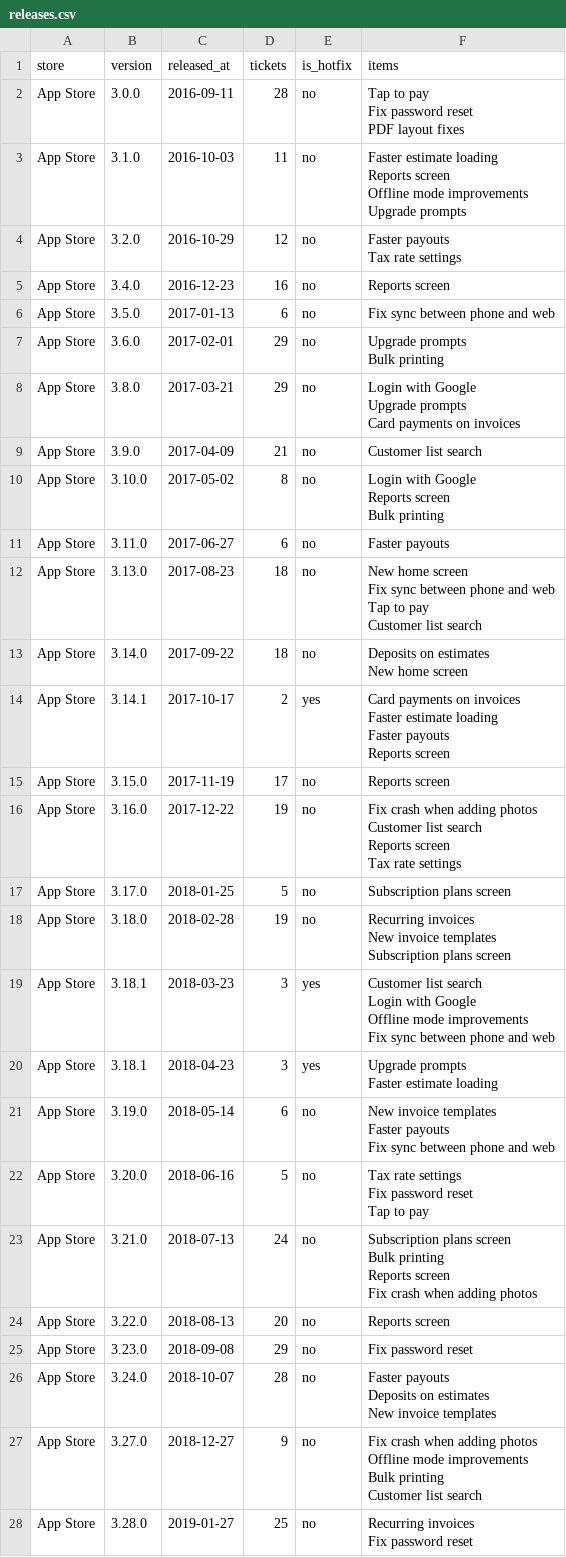
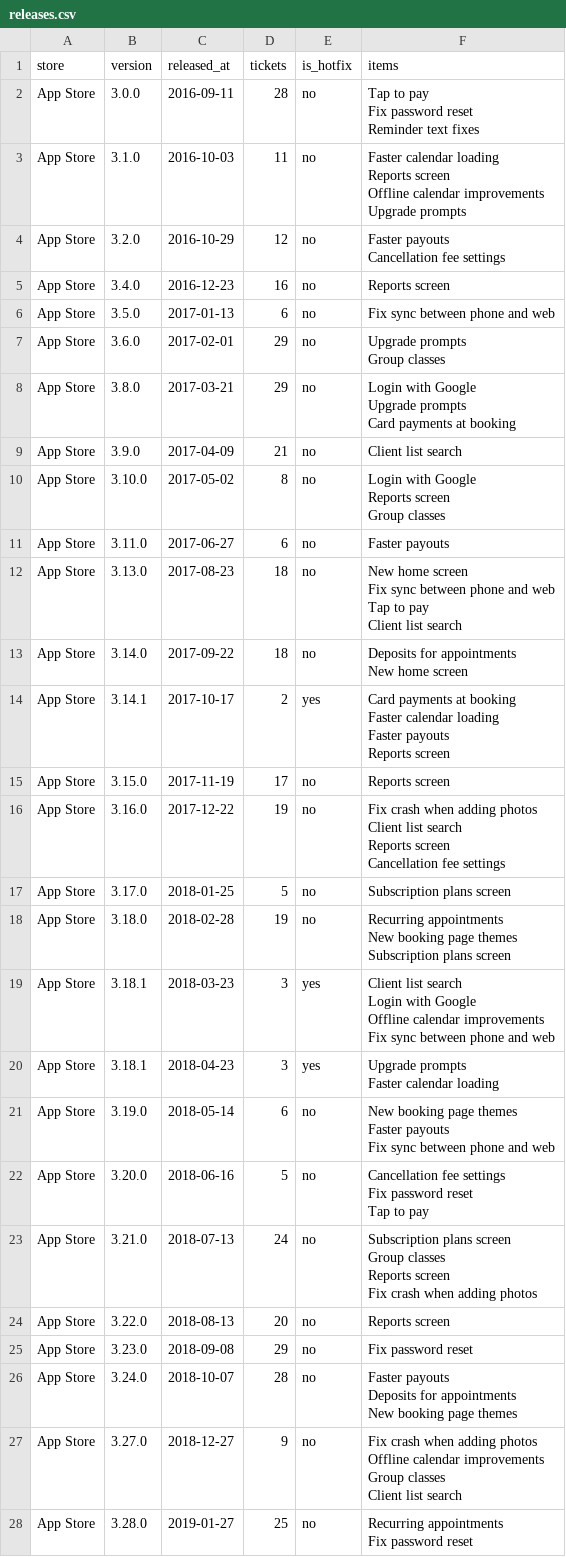
Before and after one commit to claudiakitova/data-stories, a CSV file: language_and_ai/company_review_sentiment/releases.csv, drawn as a sheet; only a part is shown; the diff covers the shown part only.

Commit message:
Switch the review data to a booking app; rename city_neighbourhoods and popular_songs

```diff
--- a/language_and_ai/company_review_sentiment/releases.csv
+++ b/language_and_ai/company_review_sentiment/releases.csv
@@ -1,68 +1,68 @@
 store,version,released_at,tickets,is_hotfix,items
-App Store,3.0.0,2016-09-11,28,no,"Tap to pay
-Fix password reset
-PDF layout fixes"
-App Store,3.1.0,2016-10-03,11,no,"Faster estimate loading
-Reports screen
-Offline mode improvements
-Upgrade prompts"
-App Store,3.2.0,2016-10-29,12,no,"Faster payouts
-Tax rate settings"
+App Store,3.0.0,2016-09-11,28,no,"Tap to pay
+Fix password reset
+Reminder text fixes"
+App Store,3.1.0,2016-10-03,11,no,"Faster calendar loading
+Reports screen
+Offline calendar improvements
+Upgrade prompts"
+App Store,3.2.0,2016-10-29,12,no,"Faster payouts
+Cancellation fee settings"
 App Store,3.4.0,2016-12-23,16,no,Reports screen
 App Store,3.5.0,2017-01-13,6,no,Fix sync between phone and web
-App Store,3.6.0,2017-02-01,29,no,"Upgrade prompts
-Bulk printing"
-App Store,3.8.0,2017-03-21,29,no,"Login with Google
-Upgrade prompts
-Card payments on invoices"
-App Store,3.9.0,2017-04-09,21,no,Customer list search
-App Store,3.10.0,2017-05-02,8,no,"Login with Google
-Reports screen
-Bulk printing"
+App Store,3.6.0,2017-02-01,29,no,"Upgrade prompts
+Group classes"
+App Store,3.8.0,2017-03-21,29,no,"Login with Google
+Upgrade prompts
+Card payments at booking"
+App Store,3.9.0,2017-04-09,21,no,Client list search
+App Store,3.10.0,2017-05-02,8,no,"Login with Google
+Reports screen
+Group classes"
 App Store,3.11.0,2017-06-27,6,no,Faster payouts
-App Store,3.13.0,2017-08-23,18,no,"New home screen
-Fix sync between phone and web
-Tap to pay
-Customer list search"
-App Store,3.14.0,2017-09-22,18,no,"Deposits on estimates
-New home screen"
-App Store,3.14.1,2017-10-17,2,yes,"Card payments on invoices
-Faster estimate loading
-Faster payouts
-Reports screen"
+App Store,3.13.0,2017-08-23,18,no,"New home screen
+Fix sync between phone and web
+Tap to pay
+Client list search"
+App Store,3.14.0,2017-09-22,18,no,"Deposits for appointments
+New home screen"
+App Store,3.14.1,2017-10-17,2,yes,"Card payments at booking
+Faster calendar loading
+Faster payouts
+Reports screen"
 App Store,3.15.0,2017-11-19,17,no,Reports screen
-App Store,3.16.0,2017-12-22,19,no,"Fix crash when adding photos
-Customer list search
-Reports screen
-Tax rate settings"
+App Store,3.16.0,2017-12-22,19,no,"Fix crash when adding photos
+Client list search
+Reports screen
+Cancellation fee settings"
 App Store,3.17.0,2018-01-25,5,no,Subscription plans screen
-App Store,3.18.0,2018-02-28,19,no,"Recurring invoices
-New invoice templates
-Subscription plans screen"
-App Store,3.18.1,2018-03-23,3,yes,"Customer list search
-Login with Google
-Offline mode improvements
-Fix sync between phone and web"
-App Store,3.18.1,2018-04-23,3,yes,"Upgrade prompts
-Faster estimate loading"
-App Store,3.19.0,2018-05-14,6,no,"New invoice templates
-Faster payouts
-Fix sync between phone and web"
-App Store,3.20.0,2018-06-16,5,no,"Tax rate settings
-Fix password reset
-Tap to pay"
-App Store,3.21.0,2018-07-13,24,no,"Subscription plans screen
-Bulk printing
-Reports screen
-Fix crash when adding photos"
+App Store,3.18.0,2018-02-28,19,no,"Recurring appointments
+New booking page themes
+Subscription plans screen"
+App Store,3.18.1,2018-03-23,3,yes,"Client list search
+Login with Google
+Offline calendar improvements
+Fix sync between phone and web"
+App Store,3.18.1,2018-04-23,3,yes,"Upgrade prompts
+Faster calendar loading"
+App Store,3.19.0,2018-05-14,6,no,"New booking page themes
+Faster payouts
+Fix sync between phone and web"
+App Store,3.20.0,2018-06-16,5,no,"Cancellation fee settings
+Fix password reset
+Tap to pay"
+App Store,3.21.0,2018-07-13,24,no,"Subscription plans screen
+Group classes
+Reports screen
+Fix crash when adding photos"
 App Store,3.22.0,2018-08-13,20,no,Reports screen
 App Store,3.23.0,2018-09-08,29,no,Fix password reset
-App Store,3.24.0,2018-10-07,28,no,"Faster payouts
-Deposits on estimates
-New invoice templates"
-App Store,3.27.0,2018-12-27,9,no,"Fix crash when adding photos
-Offline mode improvements
-Bulk printing
-Customer list search"
-App Store,3.28.0,2019-01-27,25,no,"Recurring invoices
-Fix password reset"
+App Store,3.24.0,2018-10-07,28,no,"Faster payouts
+Deposits for appointments
+New booking page themes"
+App Store,3.27.0,2018-12-27,9,no,"Fix crash when adding photos
+Offline calendar improvements
+Group classes
+Client list search"
+App Store,3.28.0,2019-01-27,25,no,"Recurring appointments
+Fix password reset"
```
Also changed, not shown: 165 edited cells elsewhere in this file, 14 other files.
